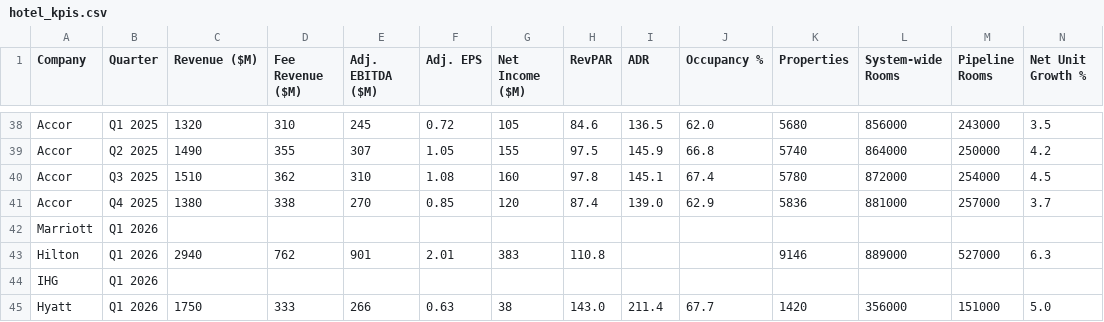
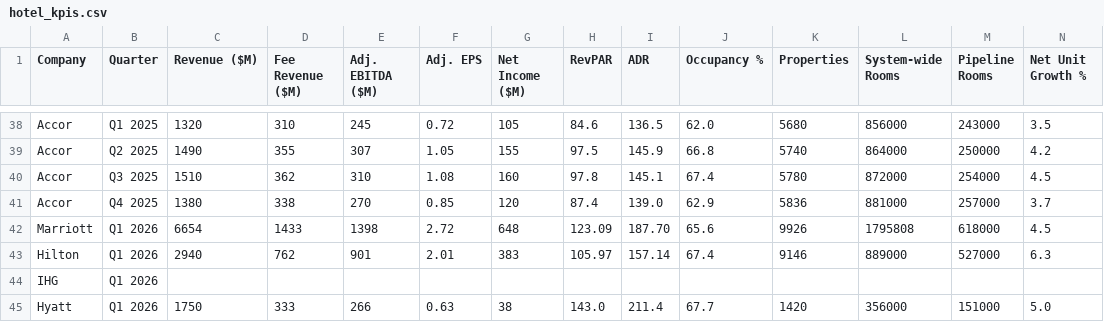
Before and after one commit to amandaseifried/hospitality-dashboard, a CSV file: data/hotel_kpis.csv, drawn as a sheet; only a part is shown, gaps mark what is left out; removed rows and columns are numbered as before the commit, all else as after; rows hold the shown columns only; the diff names each change by its address in the sheet, - before the commit and + after, or states it on an @@ line.

```diff
--- a/data/hotel_kpis.csv
+++ b/data/hotel_kpis.csv
-row 42: Marriott | Q1 2026
+row 42: Marriott | Q1 2026 | 6654 | 1433 | 1398 | 2.72 | 648 | 123.09 | 187.70 | 65.6 | 9926 | 1795808 | 618000 | 4.5
-H43 (RevPAR): 110.8
+H43 (RevPAR): 105.97
-I43 (ADR): (empty)
+I43 (ADR): 157.14
-J43 (Occupancy %): (empty)
+J43 (Occupancy %): 67.4
```
Also changed, not shown: data/luxury_brands.csv, 2 other files.
